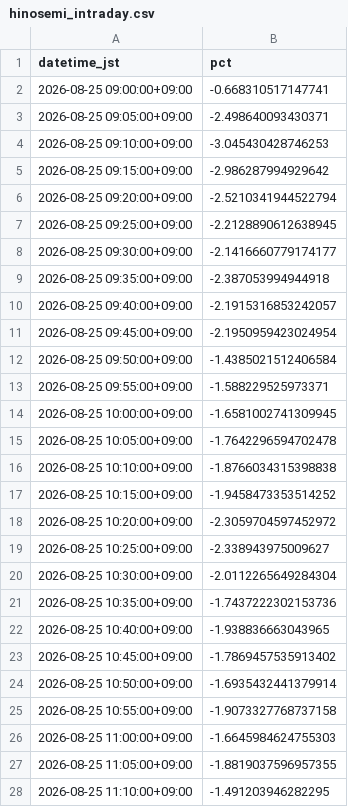
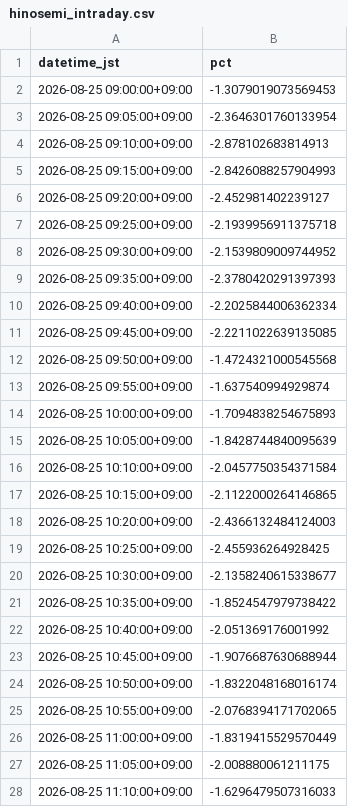
Before and after one commit to SakuraIndex/HINOMARU_SEMI_Sakura-Index, a CSV file: docs/outputs/hinosemi_intraday.csv, drawn as a sheet; only a part is shown; the diff covers the shown part only.

```diff
--- a/docs/outputs/hinosemi_intraday.csv
+++ b/docs/outputs/hinosemi_intraday.csv
@@ -1,28 +1,28 @@
 datetime_jst,pct
-2026-08-25 09:00:00+09:00,-0.668310517147741
-2026-08-25 09:05:00+09:00,-2.498640093430371
-2026-08-25 09:10:00+09:00,-3.045430428746253
-2026-08-25 09:15:00+09:00,-2.986287994929642
-2026-08-25 09:20:00+09:00,-2.5210341944522794
-2026-08-25 09:25:00+09:00,-2.2128890612638945
-2026-08-25 09:30:00+09:00,-2.1416660779174177
-2026-08-25 09:35:00+09:00,-2.387053994944918
-2026-08-25 09:40:00+09:00,-2.1915316853242057
-2026-08-25 09:45:00+09:00,-2.1950959423024954
-2026-08-25 09:50:00+09:00,-1.4385021512406584
-2026-08-25 09:55:00+09:00,-1.588229525973371
-2026-08-25 10:00:00+09:00,-1.6581002741309945
-2026-08-25 10:05:00+09:00,-1.7642296594702478
-2026-08-25 10:10:00+09:00,-1.8766034315398838
-2026-08-25 10:15:00+09:00,-1.9458473353514252
-2026-08-25 10:20:00+09:00,-2.3059704597452972
-2026-08-25 10:25:00+09:00,-2.338943975009627
-2026-08-25 10:30:00+09:00,-2.0112265649284304
-2026-08-25 10:35:00+09:00,-1.7437222302153736
-2026-08-25 10:40:00+09:00,-1.938836663043965
-2026-08-25 10:45:00+09:00,-1.7869457535913402
-2026-08-25 10:50:00+09:00,-1.6935432441379914
-2026-08-25 10:55:00+09:00,-1.9073327768737158
-2026-08-25 11:00:00+09:00,-1.6645984624755303
-2026-08-25 11:05:00+09:00,-1.8819037596957355
-2026-08-25 11:10:00+09:00,-1.491203946282295
+2026-08-25 09:00:00+09:00,-1.3079019073569453
+2026-08-25 09:05:00+09:00,-2.3646301760133954
+2026-08-25 09:10:00+09:00,-2.878102683814913
+2026-08-25 09:15:00+09:00,-2.8426088257904993
+2026-08-25 09:20:00+09:00,-2.452981402239127
+2026-08-25 09:25:00+09:00,-2.1939956911375718
+2026-08-25 09:30:00+09:00,-2.1539809009744952
+2026-08-25 09:35:00+09:00,-2.3780420291397393
+2026-08-25 09:40:00+09:00,-2.2025844006362334
+2026-08-25 09:45:00+09:00,-2.2211022639135085
+2026-08-25 09:50:00+09:00,-1.4724321000545568
+2026-08-25 09:55:00+09:00,-1.637540994929874
+2026-08-25 10:00:00+09:00,-1.7094838254675893
+2026-08-25 10:05:00+09:00,-1.8428744840095639
+2026-08-25 10:10:00+09:00,-2.0457750354371584
+2026-08-25 10:15:00+09:00,-2.1122000264146865
+2026-08-25 10:20:00+09:00,-2.4366132484124003
+2026-08-25 10:25:00+09:00,-2.455936264928425
+2026-08-25 10:30:00+09:00,-2.1358240615338677
+2026-08-25 10:35:00+09:00,-1.8524547979738422
+2026-08-25 10:40:00+09:00,-2.051369176001992
+2026-08-25 10:45:00+09:00,-1.9076687630688944
+2026-08-25 10:50:00+09:00,-1.8322048168016174
+2026-08-25 10:55:00+09:00,-2.0768394171702065
+2026-08-25 11:00:00+09:00,-1.8319415529570449
+2026-08-25 11:05:00+09:00,-2.008880061211175
+2026-08-25 11:10:00+09:00,-1.6296479507316033
```
Also changed, not shown: 11 added rows and 10 edited cells elsewhere in this file, 3 other files.
